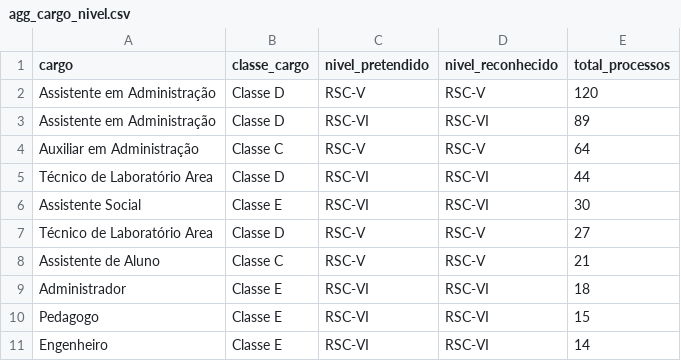
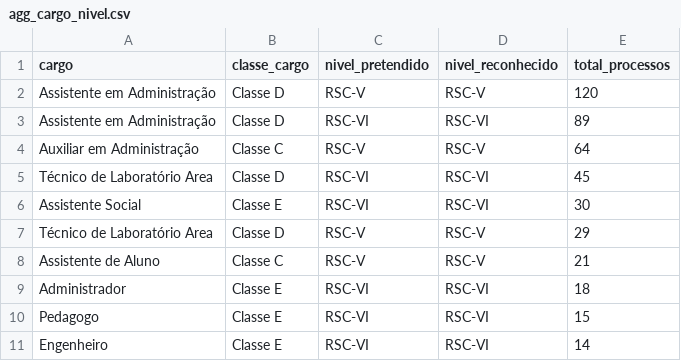
Before and after one commit to kelsoncm/memoriais-avaliados, a CSV file: docs/data/agg_cargo_nivel.csv, drawn as a sheet; only a part is shown.

```diff
--- a/docs/data/agg_cargo_nivel.csv
+++ b/docs/data/agg_cargo_nivel.csv
@@ -4,5 +4,5 @@ Assistente em Administração,Classe D,RSC-VI,RSC-VI,89
 Auxiliar em Administração,Classe C,RSC-V,RSC-V,64
-Técnico de Laboratório Area,Classe D,RSC-VI,RSC-VI,44
+Técnico de Laboratório Area,Classe D,RSC-VI,RSC-VI,45
 Assistente Social,Classe E,RSC-VI,RSC-VI,30
-Técnico de Laboratório Area,Classe D,RSC-V,RSC-V,27
+Técnico de Laboratório Area,Classe D,RSC-V,RSC-V,29
 Assistente de Aluno,Classe C,RSC-V,RSC-V,21
```
Also changed, not shown: docs/data/agg_campus_mes.csv, docs/data/fato_anonimo.csv, 2 other files.
